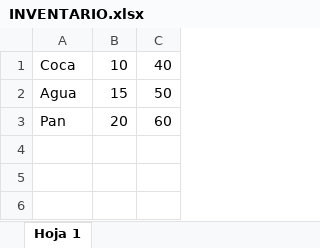
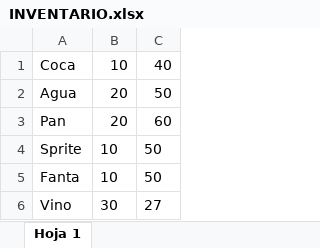
Before and after one commit to patrik9110/Inventario_Senderos, an Excel workbook: INVENTARIO.xlsx, sheet Hoja 1, drawn as a sheet; values as stored, in another font and other column widths than the file's, no borders; charts and pictures not drawn; the diff names each change by its address in the sheet, - before the commit and + after, or states it on an @@ line.

```diff
--- a/INVENTARIO.xlsx (sheet Hoja 1)
+++ b/INVENTARIO.xlsx (sheet Hoja 1)
-B2: 15
+B2: 20
+row 4: Sprite | 10 | 50
+row 5: Fanta | 10 | 50
+row 6: Vino | 30 | 27
```
Also changed, not shown: charts or pictures, 1 other file.
